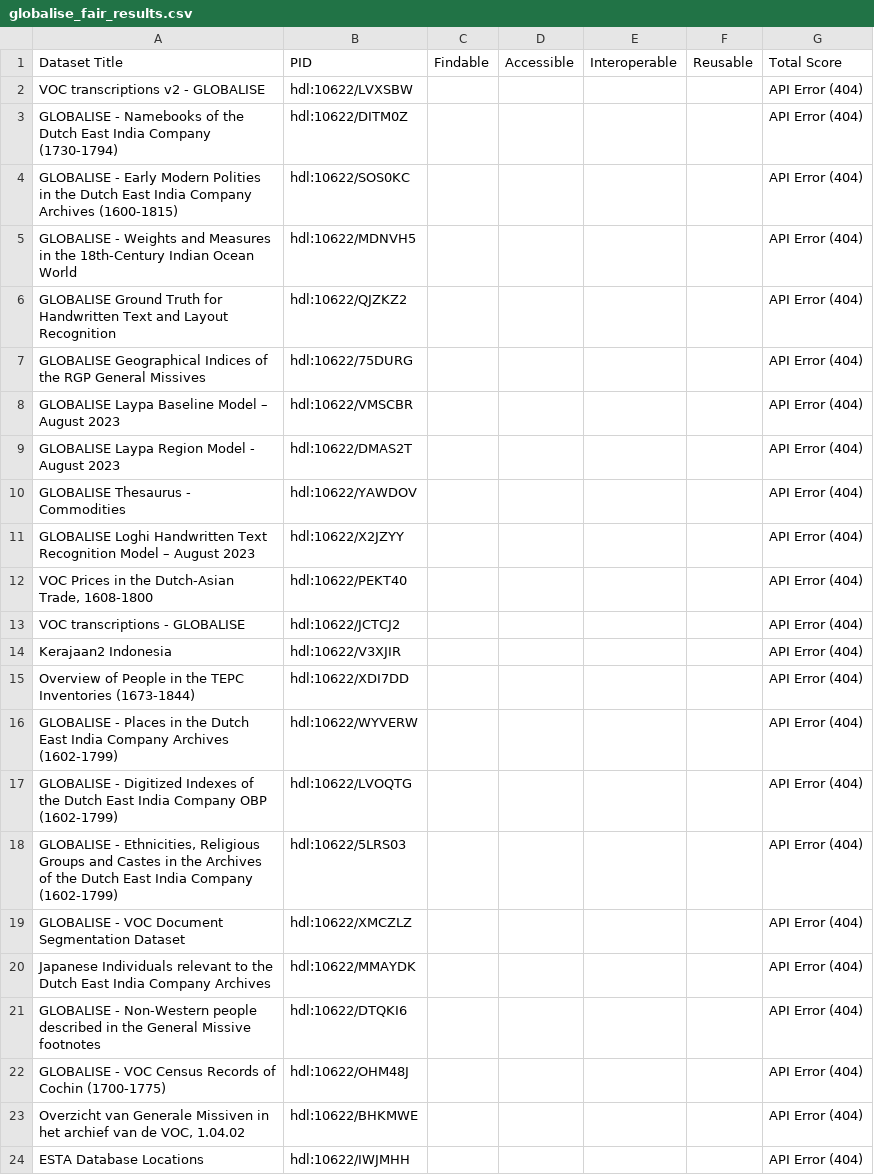
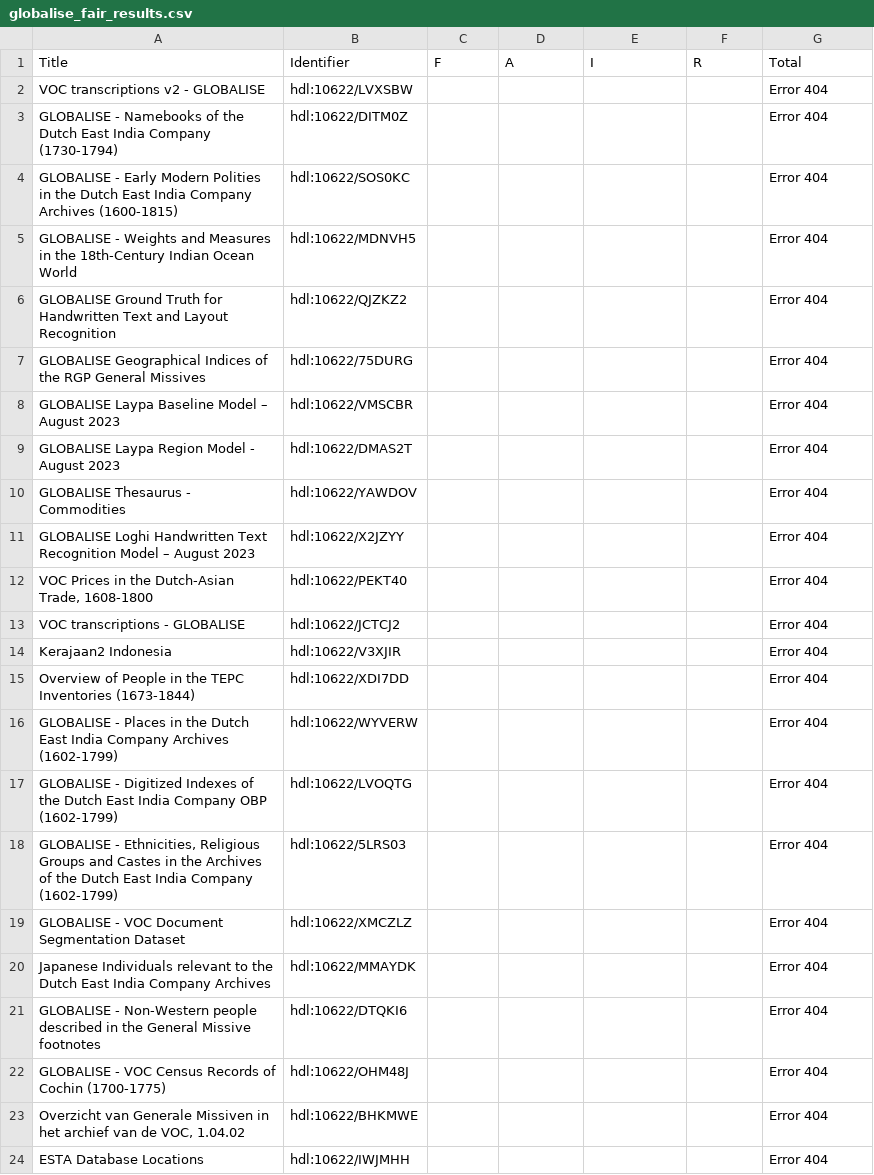
Before and after one commit to firmao/codemeta-ro-crate-vm, a CSV file: fair_tests/globalise_fair_results.csv, drawn as a sheet.

```diff
--- a/fair_tests/globalise_fair_results.csv
+++ b/fair_tests/globalise_fair_results.csv
@@ -1,24 +1,24 @@
-Dataset Title,PID,Findable,Accessible,Interoperable,Reusable,Total Score
-VOC transcriptions v2 - GLOBALISE,hdl:10622/LVXSBW,,,,,API Error (404)
-GLOBALISE - Namebooks of the Dutch East India Company  (1730-1794),hdl:10622/DITM0Z,,,,,API Error (404)
-GLOBALISE - Early Modern Polities in the Dutch East India Company Archives (1600-1815),hdl:10622/SOS0KC,,,,,API Error (404)
-GLOBALISE - Weights and Measures in the 18th-Century Indian Ocean World,hdl:10622/MDNVH5,,,,,API Error (404)
-GLOBALISE Ground Truth for Handwritten Text and Layout Recognition,hdl:10622/QJZKZ2,,,,,API Error (404)
-GLOBALISE Geographical Indices of the RGP General Missives,hdl:10622/75DURG,,,,,API Error (404)
-GLOBALISE Laypa Baseline Model – August 2023,hdl:10622/VMSCBR,,,,,API Error (404)
-GLOBALISE Laypa Region Model - August 2023,hdl:10622/DMAS2T,,,,,API Error (404)
-GLOBALISE Thesaurus - Commodities,hdl:10622/YAWDOV,,,,,API Error (404)
-GLOBALISE Loghi Handwritten Text Recognition Model – August 2023,hdl:10622/X2JZYY,,,,,API Error (404)
-"VOC Prices in the Dutch-Asian Trade, 1608-1800",hdl:10622/PEKT40,,,,,API Error (404)
-VOC transcriptions - GLOBALISE,hdl:10622/JCTCJ2,,,,,API Error (404)
-Kerajaan2 Indonesia,hdl:10622/V3XJIR,,,,,API Error (404)
-Overview of People in the TEPC Inventories (1673-1844),hdl:10622/XDI7DD,,,,,API Error (404)
-GLOBALISE - Places in the Dutch East India Company Archives (1602-1799),hdl:10622/WYVERW,,,,,API Error (404)
-GLOBALISE - Digitized Indexes of the Dutch East India Company OBP (1602-1799),hdl:10622/LVOQTG,,,,,API Error (404)
-"GLOBALISE - Ethnicities, Religious Groups and Castes in the Archives of the Dutch East India Company (1602-1799)",hdl:10622/5LRS03,,,,,API Error (404)
-GLOBALISE - VOC Document Segmentation Dataset,hdl:10622/XMCZLZ,,,,,API Error (404)
-Japanese Individuals relevant to the Dutch East India Company Archives,hdl:10622/MMAYDK,,,,,API Error (404)
-GLOBALISE - Non-Western people described in the General Missive footnotes,hdl:10622/DTQKI6,,,,,API Error (404)
-GLOBALISE - VOC Census Records of Cochin (1700-1775),hdl:10622/OHM48J,,,,,API Error (404)
-"Overzicht van Generale Missiven in het archief van de VOC, 1.04.02",hdl:10622/BHKMWE,,,,,API Error (404)
-ESTA Database Locations,hdl:10622/IWJMHH,,,,,API Error (404)
+Title,Identifier,F,A,I,R,Total
+VOC transcriptions v2 - GLOBALISE,hdl:10622/LVXSBW,,,,,Error 404
+GLOBALISE - Namebooks of the Dutch East India Company  (1730-1794),hdl:10622/DITM0Z,,,,,Error 404
+GLOBALISE - Early Modern Polities in the Dutch East India Company Archives (1600-1815),hdl:10622/SOS0KC,,,,,Error 404
+GLOBALISE - Weights and Measures in the 18th-Century Indian Ocean World,hdl:10622/MDNVH5,,,,,Error 404
+GLOBALISE Ground Truth for Handwritten Text and Layout Recognition,hdl:10622/QJZKZ2,,,,,Error 404
+GLOBALISE Geographical Indices of the RGP General Missives,hdl:10622/75DURG,,,,,Error 404
+GLOBALISE Laypa Baseline Model – August 2023,hdl:10622/VMSCBR,,,,,Error 404
+GLOBALISE Laypa Region Model - August 2023,hdl:10622/DMAS2T,,,,,Error 404
+GLOBALISE Thesaurus - Commodities,hdl:10622/YAWDOV,,,,,Error 404
+GLOBALISE Loghi Handwritten Text Recognition Model – August 2023,hdl:10622/X2JZYY,,,,,Error 404
+"VOC Prices in the Dutch-Asian Trade, 1608-1800",hdl:10622/PEKT40,,,,,Error 404
+VOC transcriptions - GLOBALISE,hdl:10622/JCTCJ2,,,,,Error 404
+Kerajaan2 Indonesia,hdl:10622/V3XJIR,,,,,Error 404
+Overview of People in the TEPC Inventories (1673-1844),hdl:10622/XDI7DD,,,,,Error 404
+GLOBALISE - Places in the Dutch East India Company Archives (1602-1799),hdl:10622/WYVERW,,,,,Error 404
+GLOBALISE - Digitized Indexes of the Dutch East India Company OBP (1602-1799),hdl:10622/LVOQTG,,,,,Error 404
+"GLOBALISE - Ethnicities, Religious Groups and Castes in the Archives of the Dutch East India Company (1602-1799)",hdl:10622/5LRS03,,,,,Error 404
+GLOBALISE - VOC Document Segmentation Dataset,hdl:10622/XMCZLZ,,,,,Error 404
+Japanese Individuals relevant to the Dutch East India Company Archives,hdl:10622/MMAYDK,,,,,Error 404
+GLOBALISE - Non-Western people described in the General Missive footnotes,hdl:10622/DTQKI6,,,,,Error 404
+GLOBALISE - VOC Census Records of Cochin (1700-1775),hdl:10622/OHM48J,,,,,Error 404
+"Overzicht van Generale Missiven in het archief van de VOC, 1.04.02",hdl:10622/BHKMWE,,,,,Error 404
+ESTA Database Locations,hdl:10622/IWJMHH,,,,,Error 404
```
Also changed, not shown: 4 other files.
